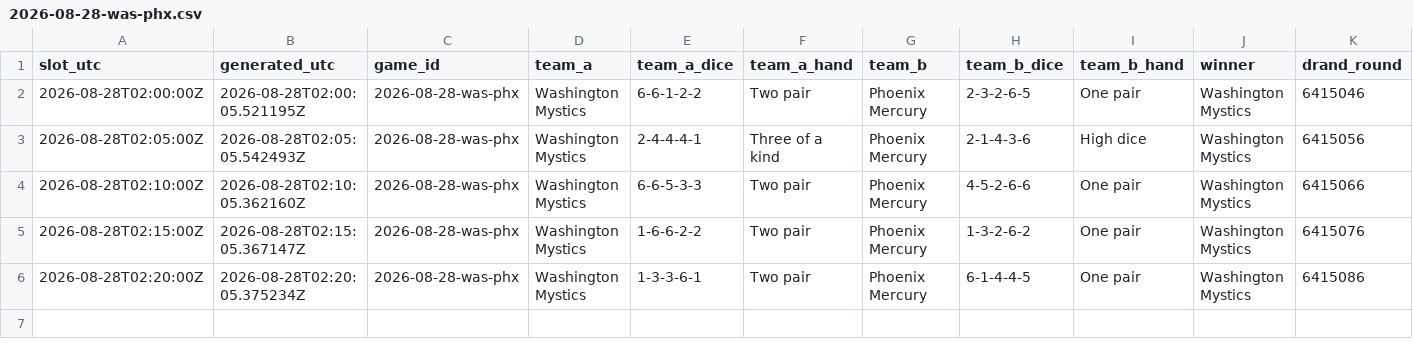
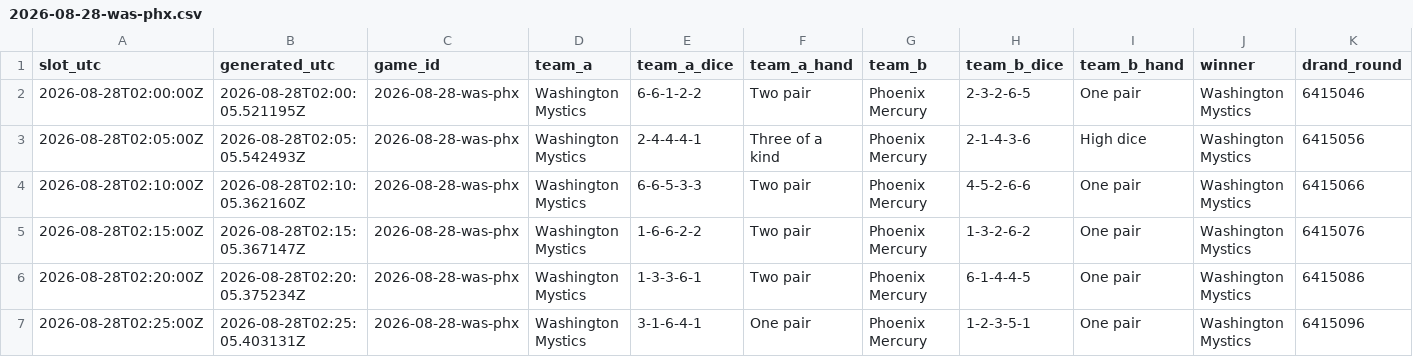
Before and after one commit to shabahren/wnba-dice-poker, a CSV file: data/2026-08-28-was-phx.csv, drawn as a sheet; only a part is shown; rows hold the shown columns only; the diff names each change by its address in the sheet, - before the commit and + after, or states it on an @@ line.

```diff
--- a/data/2026-08-28-was-phx.csv
+++ b/data/2026-08-28-was-phx.csv
+row 7: 2026-08-28T02:25:00Z | 2026-08-28T02:25:05.403131Z | 2026-08-28-was-phx | Washington Mystics | 3-1-6-4-1 | One pair | Phoenix Mercury | 1-2-3-5-1 | One pair | Washington Mystics | 6415096
```
Also changed, not shown: data/2026-08-28-gsv-nyl.csv.
